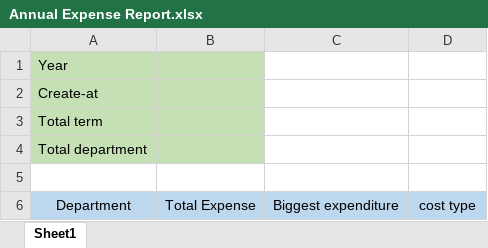
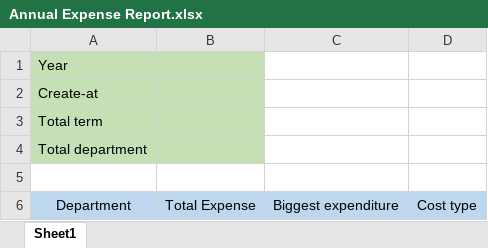
Before and after one commit to Shynderio/Financial-Planning, an Excel workbook: FinancialPlanningBE/FinancialPlanning.Service/Template/Annual Expense Report.xlsx, sheet Sheet1, drawn as a sheet; values as stored, in another font and other column widths than the file's, no borders; the diff names each change by its address in the sheet, - before the commit and + after, or states it on an @@ line.

Commit message:
Get all annual expense report

```diff
--- a/FinancialPlanningBE/FinancialPlanning.Service/Template/Annual Expense Report.xlsx (sheet Sheet1)
+++ b/FinancialPlanningBE/FinancialPlanning.Service/Template/Annual Expense Report.xlsx (sheet Sheet1)
-D6: cost type
+D6: Cost type
```
Also changed, not shown: 6 other files.
